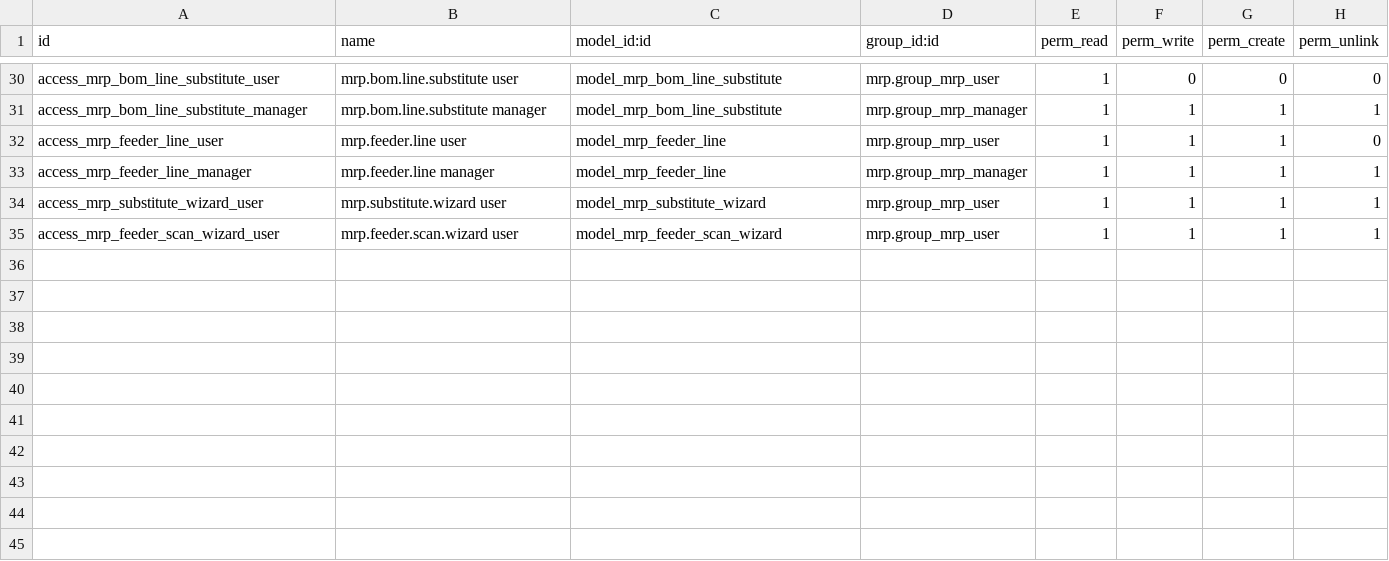
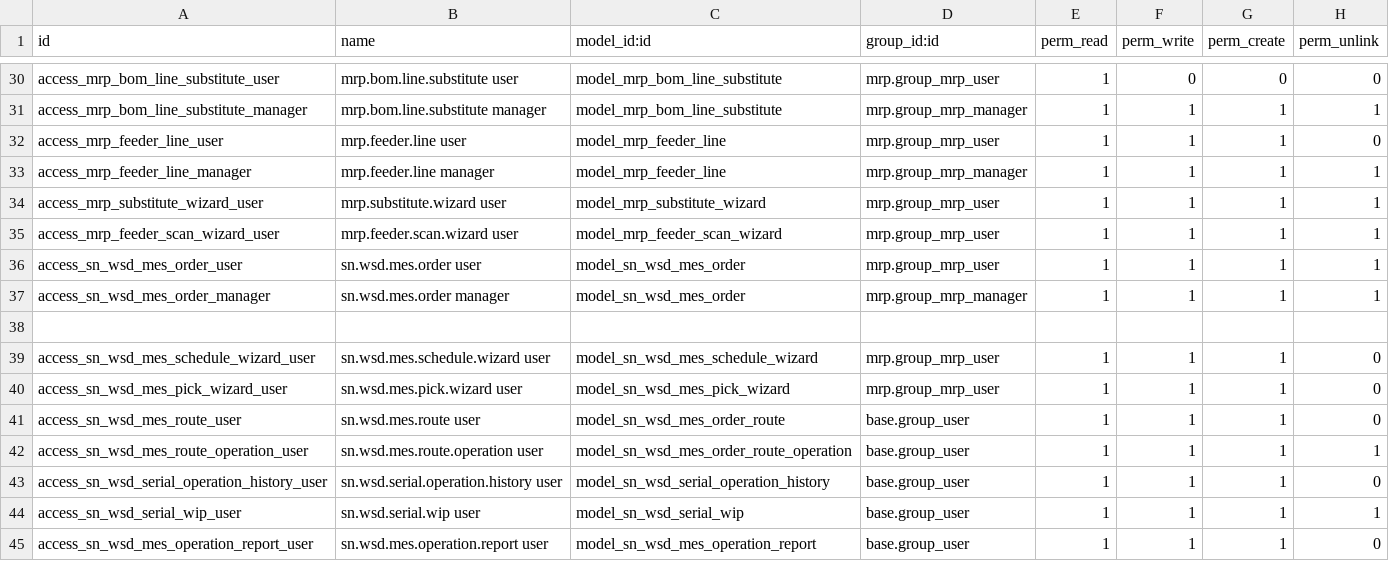
Before and after one commit to SNCIC/wsd, a CSV file: sn_wsd_mrp/security/ir.model.access.csv, drawn as a sheet; only a part is shown, gaps mark what is left out.

Commit message:
feat(mes): 制令单私有工艺路线执行体系（基线快照）
- sn.wsd.mes.order.route(.operation)：公共路线 JSON 模板在制令单创建时拆表物化
- 双执行模式：SN 过站（wip/history + OR-join 可达性）与按工序报工
- 制令单流程图编辑器：操作与通用编辑器一致，保存仅写私有表，is_customized 后停止自动跟随公共
- 冻结保护：有执行记录的工序在同步/本地编辑中不可变，计数指向保护
- 公共路线环检测前置到 write/create，封 cancelled/copy 绕过；版本升级同步跳过定制单
- 迁移 19.0.6.1.0：模型改名 + is_input→x_allow_entry
- 附带其他模块（api/plm/smt/wip/report 等）并行改动的工作区快照

```diff
--- a/sn_wsd_mrp/security/ir.model.access.csv
+++ b/sn_wsd_mrp/security/ir.model.access.csv
@@ -35 +35,11 @@ access_mrp_substitute_wizard_user,mrp.substitute.wizard user,model_mrp_substitut
 access_mrp_feeder_scan_wizard_user,mrp.feeder.scan.wizard user,model_mrp_feeder_scan_wizard,mrp.group_mrp_user,1,1,1,1
+access_sn_wsd_mes_order_user,sn.wsd.mes.order user,model_sn_wsd_mes_order,mrp.group_mrp_user,1,1,1,1
+access_sn_wsd_mes_order_manager,sn.wsd.mes.order manager,model_sn_wsd_mes_order,mrp.group_mrp_manager,1,1,1,1
+
+access_sn_wsd_mes_schedule_wizard_user,sn.wsd.mes.schedule.wizard user,model_sn_wsd_mes_schedule_wizard,mrp.group_mrp_user,1,1,1,0
+access_sn_wsd_mes_pick_wizard_user,sn.wsd.mes.pick.wizard user,model_sn_wsd_mes_pick_wizard,mrp.group_mrp_user,1,1,1,0
+access_sn_wsd_mes_route_user,sn.wsd.mes.route user,model_sn_wsd_mes_order_route,base.group_user,1,1,1,0
+access_sn_wsd_mes_route_operation_user,sn.wsd.mes.route.operation user,model_sn_wsd_mes_order_route_operation,base.group_user,1,1,1,1
+access_sn_wsd_serial_operation_history_user,sn.wsd.serial.operation.history user,model_sn_wsd_serial_operation_history,base.group_user,1,1,1,0
+access_sn_wsd_serial_wip_user,sn.wsd.serial.wip user,model_sn_wsd_serial_wip,base.group_user,1,1,1,1
+access_sn_wsd_mes_operation_report_user,sn.wsd.mes.operation.report user,model_sn_wsd_mes_operation_report,base.group_user,1,1,1,0
```
Also changed, not shown: 59 other files.
